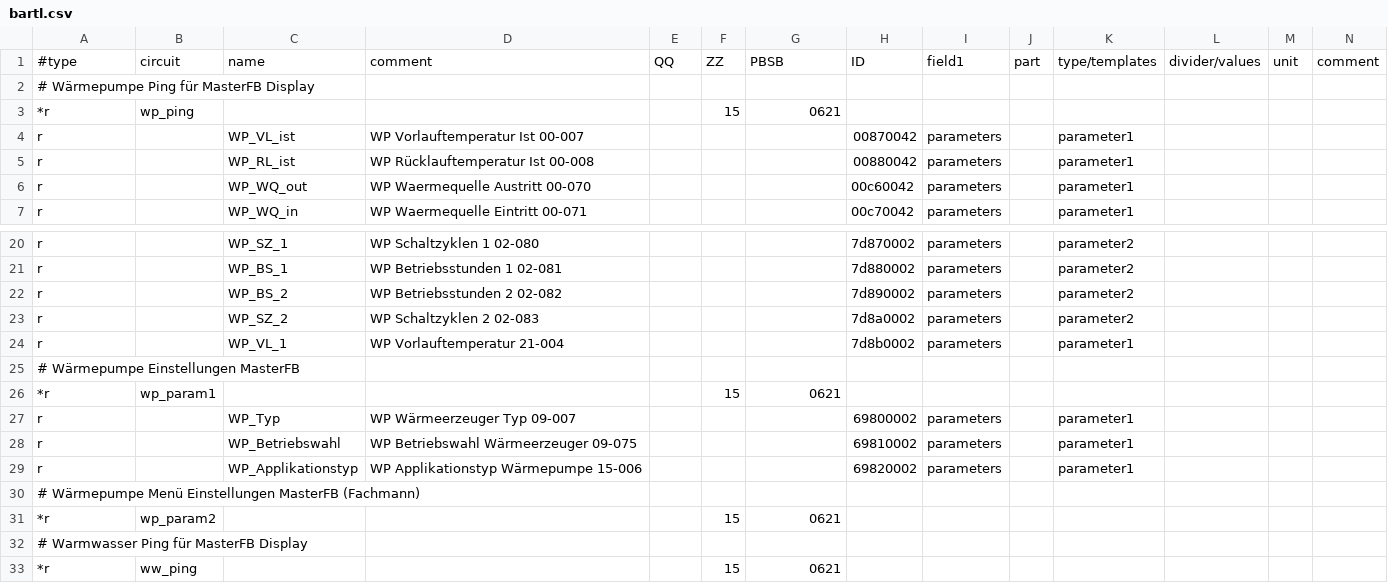
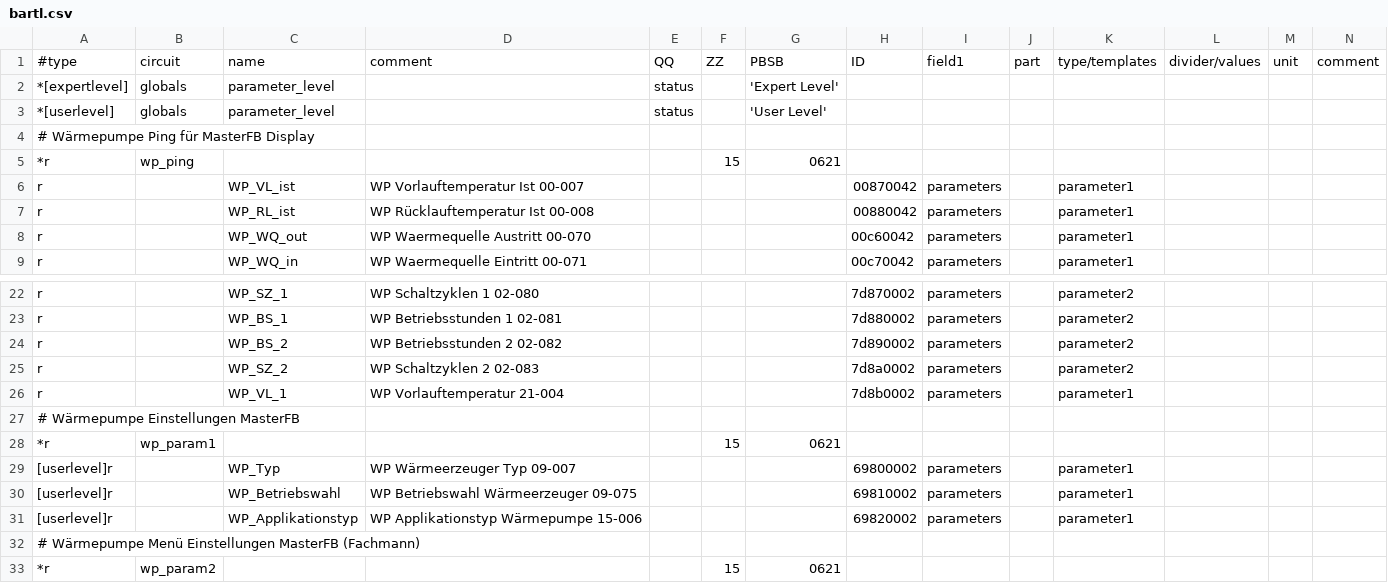
Before and after one commit to Freneato/ebusd-configuration, a CSV file: ebusd-2.1.x/de/bartl_tem/bartl.csv, drawn as a sheet; only a part is shown, gaps mark what is left out; the shorter side is filled out with more unchanged rows; addresses are those after the commit; rows hold the shown columns only; the diff covers the shown part only; the diff names each change by its address in the sheet, - before the commit and + after, or states it on an @@ line.

Commit message:
Introduce userlevel and expertlevel for correct parameter handling.
The basics for reading all the parameters are done. Now we only have
to fill in the values, which should be easy... It just has to be done :p

```diff
--- a/ebusd-2.1.x/de/bartl_tem/bartl.csv
+++ b/ebusd-2.1.x/de/bartl_tem/bartl.csv
+row 2: *[expertlevel] | globals | parameter_level |  | status |  | 'Expert Level'
+row 3: *[userlevel] | globals | parameter_level |  | status |  | 'User Level'
-A29:A31: r
+A29:A31: [userlevel]r
```
Also changed, not shown: 26 edited cells elsewhere in this file.
